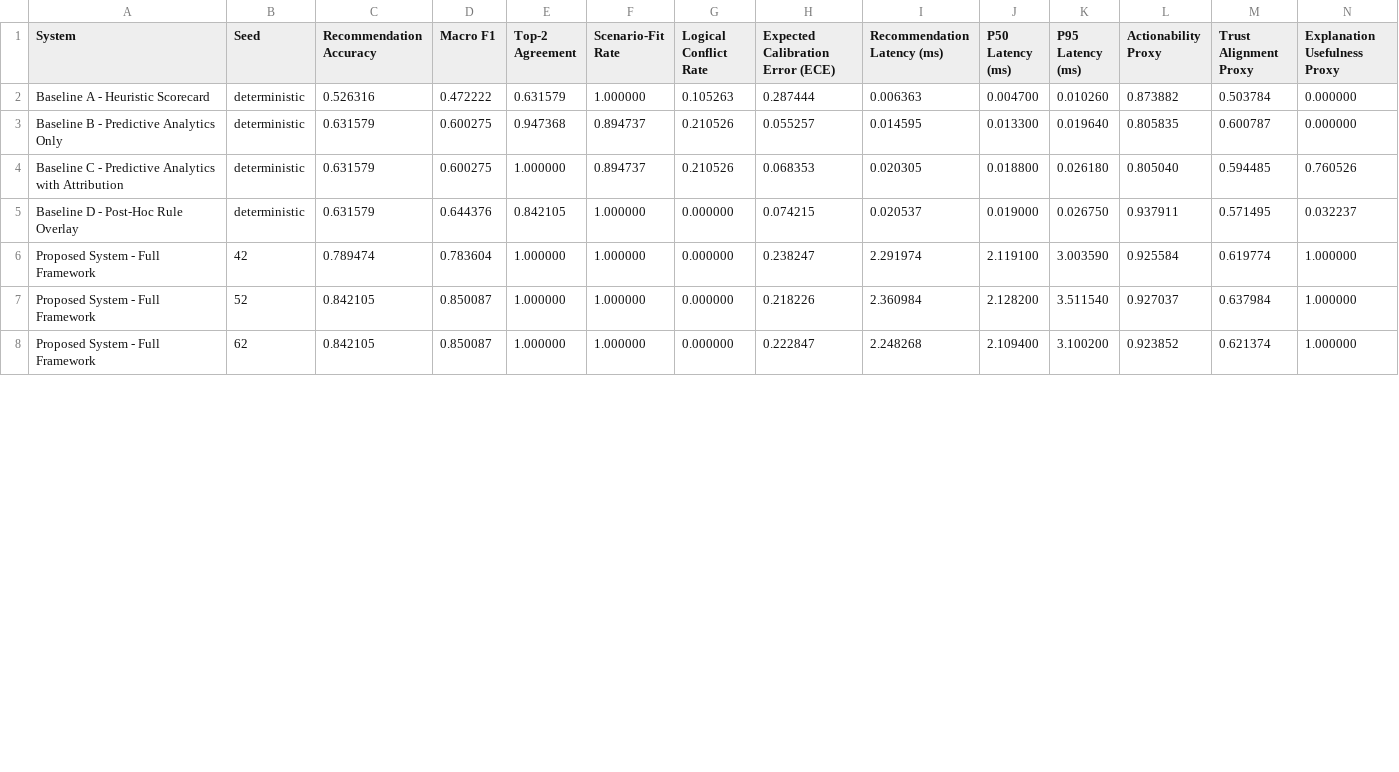
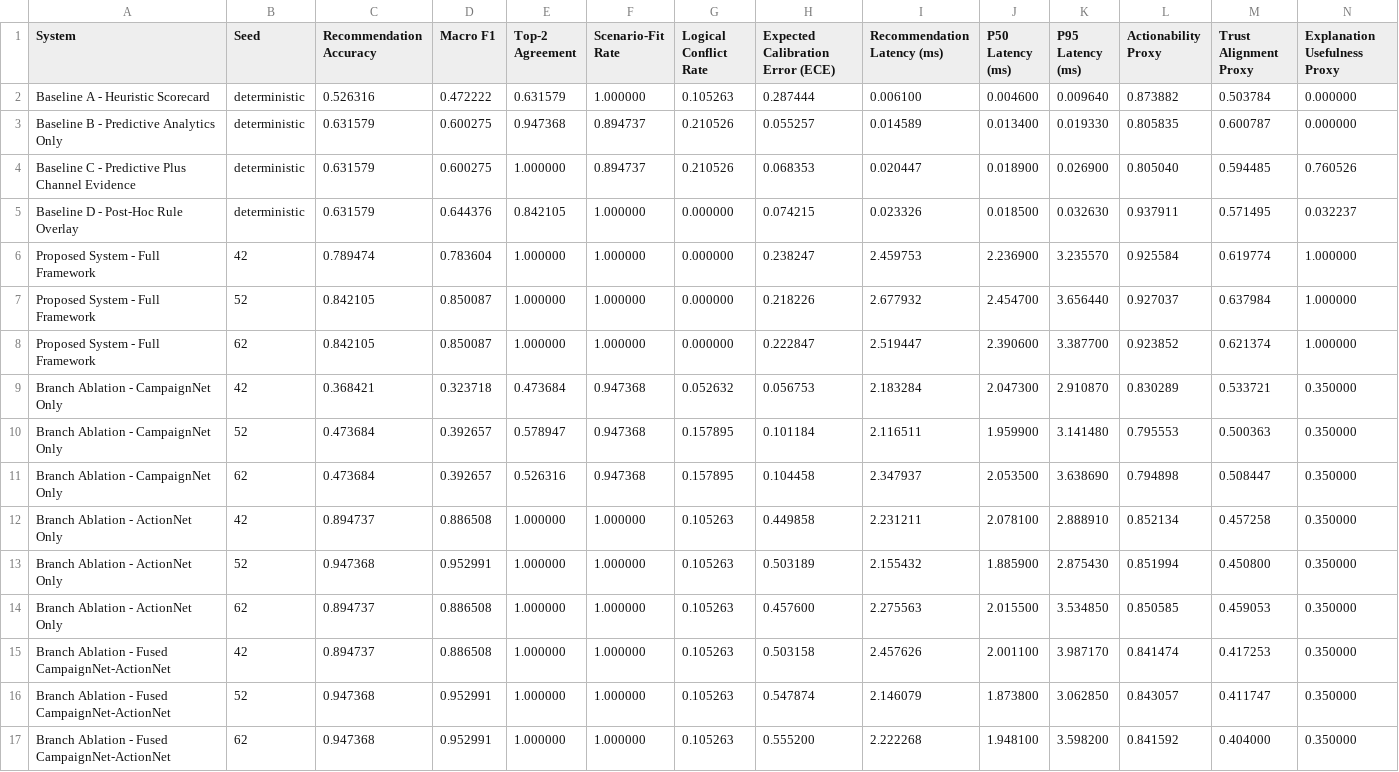
Before and after one commit to j1ngy0ng/FYP-Desicion-Support-System, a CSV file: outputs/confirmatory_evaluation/seed_metrics.csv, drawn as a sheet; only a part is shown; rows hold the shown columns only; the diff covers the shown part only; the diff names each change by its address in the sheet, - before the commit and + after, or states it on an @@ line.

Commit message:
Record confirmatory evaluation from source freeze v2

```diff
--- a/outputs/confirmatory_evaluation/seed_metrics.csv
+++ b/outputs/confirmatory_evaluation/seed_metrics.csv
-I2 (Recommendation Latency (ms)): 0.006363
+I2 (Recommendation Latency (ms)): 0.006100
-J2 (P50 Latency (ms)): 0.004700
+J2 (P50 Latency (ms)): 0.004600
-K2 (P95 Latency (ms)): 0.010260
+K2 (P95 Latency (ms)): 0.009640
-I3 (Recommendation Latency (ms)): 0.014595
+I3 (Recommendation Latency (ms)): 0.014589
-J3 (P50 Latency (ms)): 0.013300
+J3 (P50 Latency (ms)): 0.013400
-K3 (P95 Latency (ms)): 0.019640
+K3 (P95 Latency (ms)): 0.019330
-A4 (System): …- Predictive Analytics with Attribution
+A4 (System): …- Predictive Plus Channel Evidence
-I4 (Recommendation Latency (ms)): 0.020305
+I4 (Recommendation Latency (ms)): 0.020447
-J4 (P50 Latency (ms)): 0.018800
+J4 (P50 Latency (ms)): 0.018900
-K4 (P95 Latency (ms)): 0.026180
+K4 (P95 Latency (ms)): 0.026900
-I5 (Recommendation Latency (ms)): 0.020537
+I5 (Recommendation Latency (ms)): 0.023326
-J5 (P50 Latency (ms)): 0.019000
+J5 (P50 Latency (ms)): 0.018500
-K5 (P95 Latency (ms)): 0.026750
+K5 (P95 Latency (ms)): 0.032630
-I6 (Recommendation Latency (ms)): 2.291974
+I6 (Recommendation Latency (ms)): 2.459753
-J6 (P50 Latency (ms)): 2.119100
+J6 (P50 Latency (ms)): 2.236900
-K6 (P95 Latency (ms)): 3.003590
+K6 (P95 Latency (ms)): 3.235570
-I7 (Recommendation Latency (ms)): 2.360984
+I7 (Recommendation Latency (ms)): 2.677932
-J7 (P50 Latency (ms)): 2.128200
+J7 (P50 Latency (ms)): 2.454700
-K7 (P95 Latency (ms)): 3.511540
+K7 (P95 Latency (ms)): 3.656440
-I8 (Recommendation Latency (ms)): 2.248268
+I8 (Recommendation Latency (ms)): 2.519447
-J8 (P50 Latency (ms)): 2.109400
+J8 (P50 Latency (ms)): 2.390600
-K8 (P95 Latency (ms)): 3.100200
+K8 (P95 Latency (ms)): 3.387700
+row 9: Branch Ablation - CampaignNet Only | 42 | 0.368421 | 0.323718 | 0.473684 | 0.947368 | 0.052632 | 0.056753 | 2.183284 | 2.047300 | 2.910870 | 0.830289 | 0.533721 | 0.350000
+row 10: Branch Ablation - CampaignNet Only | 52 | 0.473684 | 0.392657 | 0.578947 | 0.947368 | 0.157895 | 0.101184 | 2.116511 | 1.959900 | 3.141480 | 0.795553 | 0.500363 | 0.350000
+row 11: Branch Ablation - CampaignNet Only | 62 | 0.473684 | 0.392657 | 0.526316 | 0.947368 | 0.157895 | 0.104458 | 2.347937 | 2.053500 | 3.638690 | 0.794898 | 0.508447 | 0.350000
+row 12: Branch Ablation - ActionNet Only | 42 | 0.894737 | 0.886508 | 1.000000 | 1.000000 | 0.105263 | 0.449858 | 2.231211 | 2.078100 | 2.888910 | 0.852134 | 0.457258 | 0.350000
+row 13: Branch Ablation - ActionNet Only | 52 | 0.947368 | 0.952991 | 1.000000 | 1.000000 | 0.105263 | 0.503189 | 2.155432 | 1.885900 | 2.875430 | 0.851994 | 0.450800 | 0.350000
+row 14: Branch Ablation - ActionNet Only | 62 | 0.894737 | 0.886508 | 1.000000 | 1.000000 | 0.105263 | 0.457600 | 2.275563 | 2.015500 | 3.534850 | 0.850585 | 0.459053 | 0.350000
+row 15: Branch Ablation - Fused CampaignNet-ActionNet | 42 | 0.894737 | 0.886508 | 1.000000 | 1.000000 | 0.105263 | 0.503158 | 2.457626 | 2.001100 | 3.987170 | 0.841474 | 0.417253 | 0.350000
+row 16: Branch Ablation - Fused CampaignNet-ActionNet | 52 | 0.947368 | 0.952991 | 1.000000 | 1.000000 | 0.105263 | 0.547874 | 2.146079 | 1.873800 | 3.062850 | 0.843057 | 0.411747 | 0.350000
+row 17: Branch Ablation - Fused CampaignNet-ActionNet | 62 | 0.947368 | 0.952991 | 1.000000 | 1.000000 | 0.105263 | 0.555200 | 2.222268 | 1.948100 | 3.598200 | 0.841592 | 0.404000 | 0.350000
```
Also changed, not shown: 36 edited cells elsewhere in this file, outputs/confirmatory_evaluation/metrics.csv, 7 other files.
